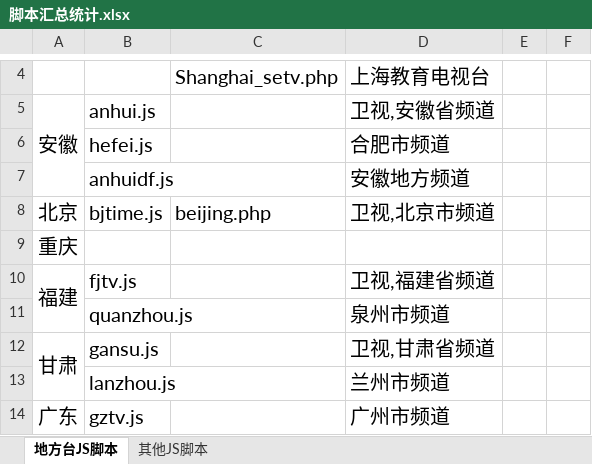
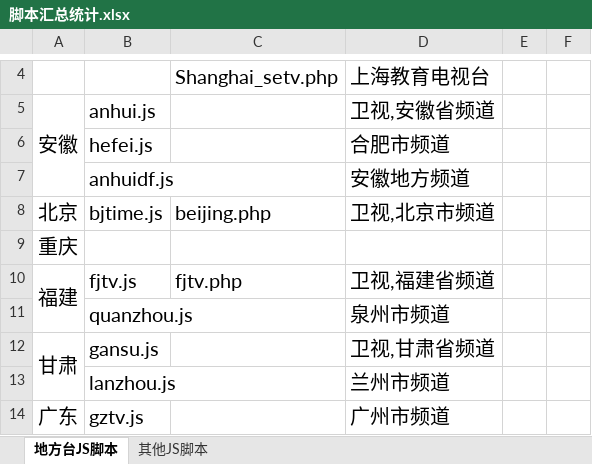
Before and after one commit to Alonso0729/Television, an Excel workbook: 直播源汇总文档/其他文档/脚本汇总统计.xlsx, sheet 地方台JS脚本, drawn as a sheet; only a part is shown, gaps mark what is left out; values as stored, in another font and other column widths than the file's, no borders; the diff names each change by its address in the sheet, - before the commit and + after, or states it on an @@ line.

```diff
--- a/直播源汇总文档/其他文档/脚本汇总统计.xlsx (sheet 地方台JS脚本)
+++ b/直播源汇总文档/其他文档/脚本汇总统计.xlsx (sheet 地方台JS脚本)
-C10: (empty)
+C10: fjtv.php
```
Also changed, not shown: 3 other files.
